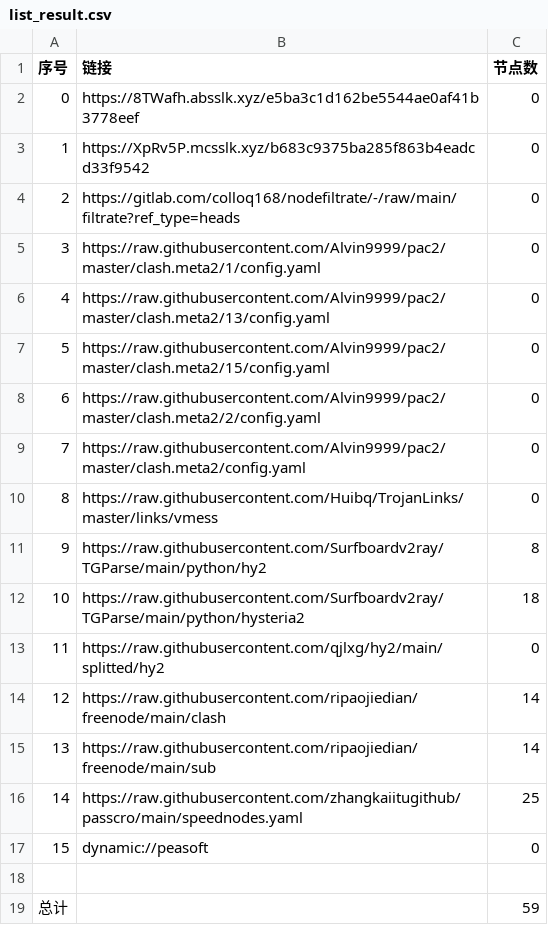
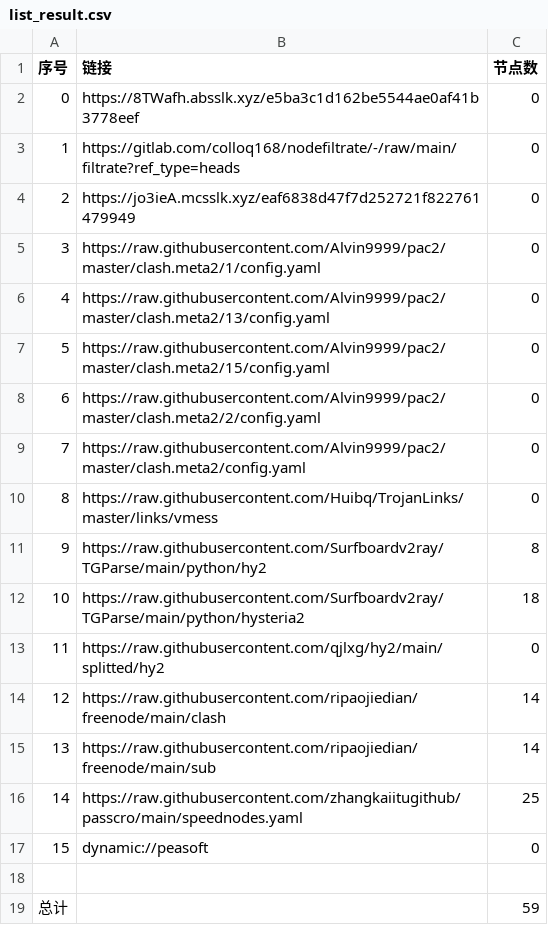
Before and after one commit to CJHCSM/AutoMergePublicNodes, a CSV file: list_result.csv, drawn as a sheet.

```diff
--- a/list_result.csv
+++ b/list_result.csv
@@ -2,4 +2,4 @@
 0,https://8TWafh.absslk.xyz/e5ba3c1d162be5544ae0af41b3778eef,0
-1,https://XpRv5P.mcsslk.xyz/b683c9375ba285f863b4eadcd33f9542,0
-2,https://gitlab.com/colloq168/nodefiltrate/-/raw/main/filtrate?ref_type=heads,0
+1,https://gitlab.com/colloq168/nodefiltrate/-/raw/main/filtrate?ref_type=heads,0
+2,https://jo3ieA.mcsslk.xyz/eaf6838d47f7d252721f822761479949,0
 3,https://raw.githubusercontent.com/Alvin9999/pac2/master/clash.meta2/1/config.yaml,0
```
Also changed, not shown: 3 other files.
